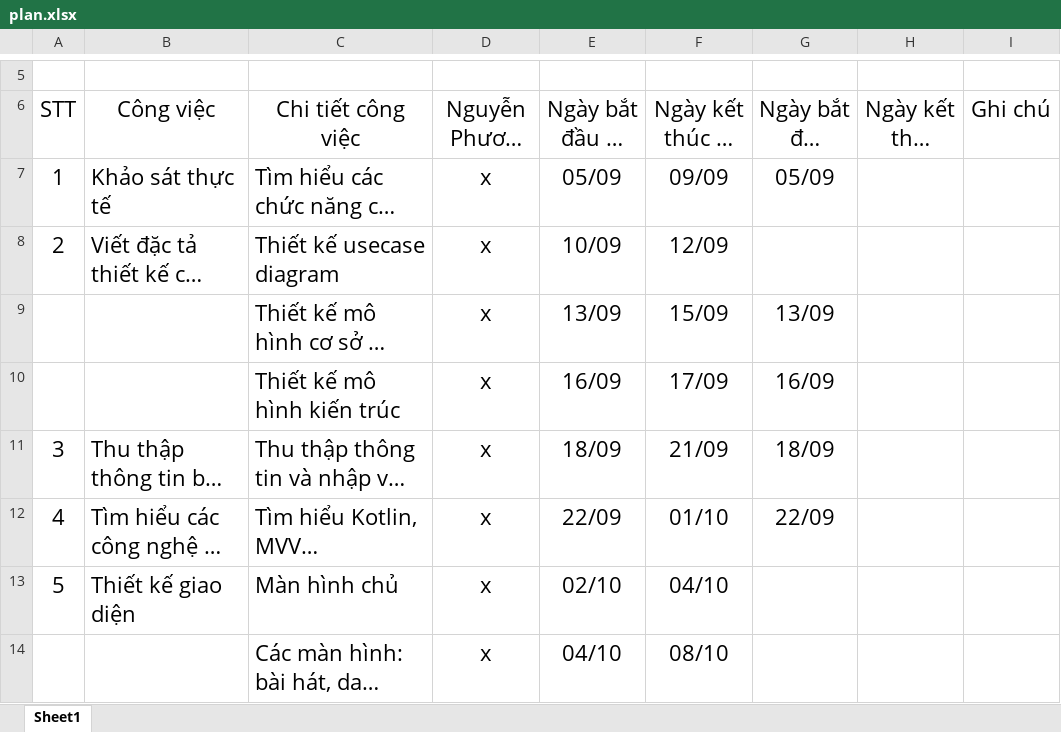
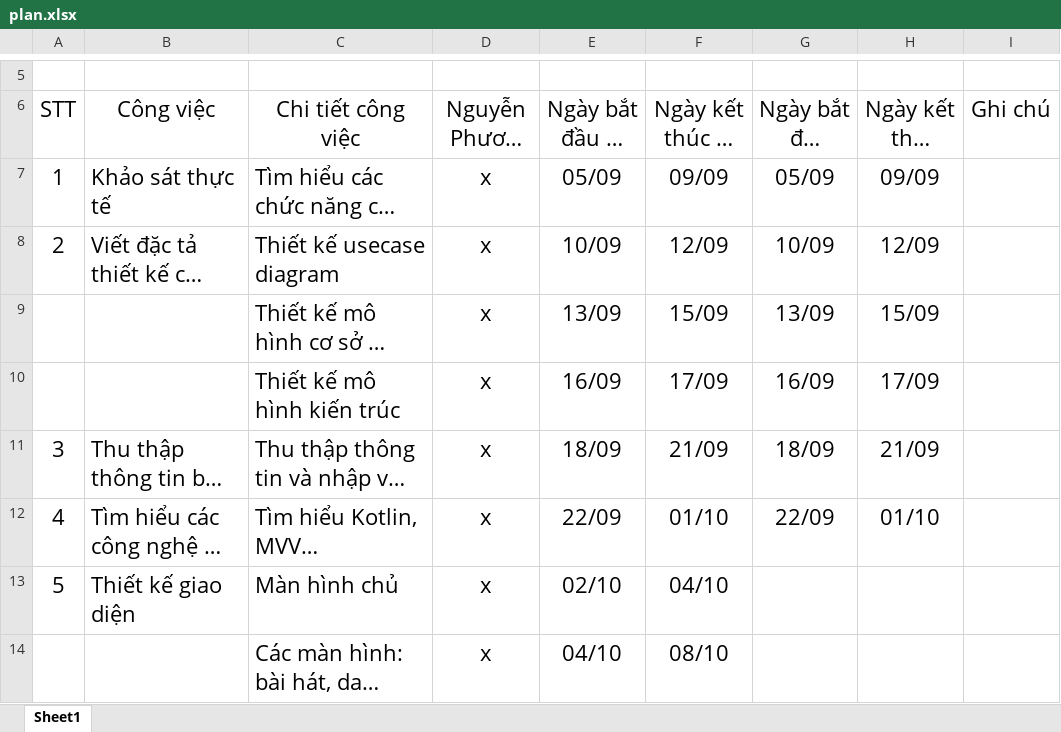
Before and after one commit to namcao502/MUSIC, an Excel workbook: PlanExcel/plan.xlsx, sheet Sheet1, drawn as a sheet; only a part is shown, gaps mark what is left out; long unchanged cells end in …; values as stored, in another font and other column widths than the file's, no borders; table styles not drawn; the diff names each change by its address in the sheet, - before the commit and + after, or states it on an @@ line.

Commit message:
update plan

```diff
--- a/PlanExcel/plan.xlsx (sheet Sheet1)
+++ b/PlanExcel/plan.xlsx (sheet Sheet1)
-H7 (Ngày kết thúc thực tế): (empty)
+H7 (Ngày kết thúc thực tế): 09/09
-G8 (Ngày bắt đầu thực tế): (empty)
+G8 (Ngày bắt đầu thực tế): 10/09
-H8 (Ngày kết thúc thực tế): (empty)
+H8 (Ngày kết thúc thực tế): 12/09
-H9 (Ngày kết thúc thực tế): (empty)
+H9 (Ngày kết thúc thực tế): 15/09
-H10 (Ngày kết thúc thực tế): (empty)
+H10 (Ngày kết thúc thực tế): 17/09
-H11 (Ngày kết thúc thực tế): (empty)
+H11 (Ngày kết thúc thực tế): 21/09
-H12 (Ngày kết thúc thực tế): (empty)
+H12 (Ngày kết thúc thực tế): 01/10
```
